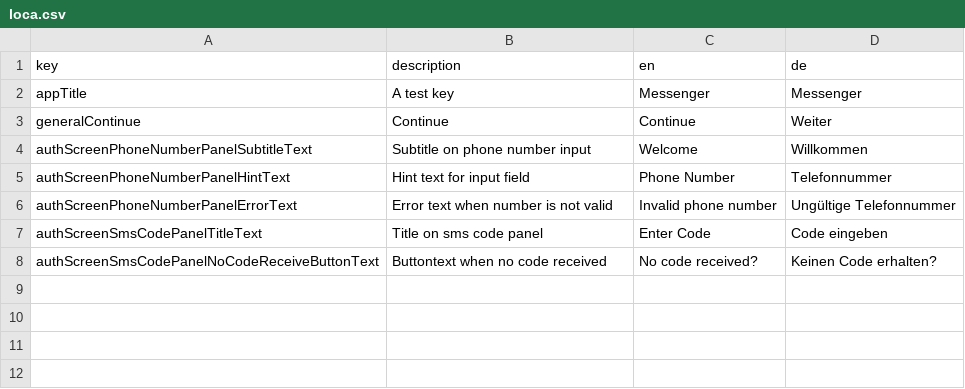
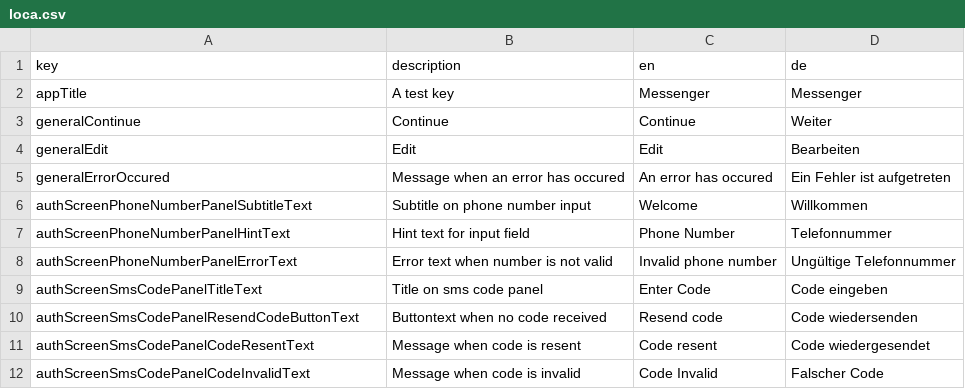
Before and after one commit to defuncart/messenger, a CSV file: assets_dev/loca/loca.csv, drawn as a sheet.

Commit message:
SMSCodeAuthPanel add edit number, resend code.

```diff
--- a/assets_dev/loca/loca.csv
+++ b/assets_dev/loca/loca.csv
@@ -3,2 +3,4 @@ appTitle;A test key;Messenger;Messenger
 generalContinue;Continue;Continue;Weiter
+generalEdit;Edit;Edit;Bearbeiten
+generalErrorOccured;Message when an error has occured;An error has occured;Ein Fehler ist aufgetreten
 authScreenPhoneNumberPanelSubtitleText;Subtitle on phone number input;Welcome;Willkommen
@@ -7,2 +9,4 @@ authScreenPhoneNumberPanelErrorText;Error text when number is not valid;Invalid
 authScreenSmsCodePanelTitleText;Title on sms code panel;Enter Code;Code eingeben
-authScreenSmsCodePanelNoCodeReceiveButtonText;Buttontext when no code received;No code received?;Keinen Code erhalten?
+authScreenSmsCodePanelResendCodeButtonText;Buttontext when no code received;Resend code;Code wiedersenden
+authScreenSmsCodePanelCodeResentText;Message when code is resent;Code resent;Code wiedergesendet
+authScreenSmsCodePanelCodeInvalidText;Message when code is invalid;Code Invalid;Falscher Code
```
Also changed, not shown: 8 other files.
